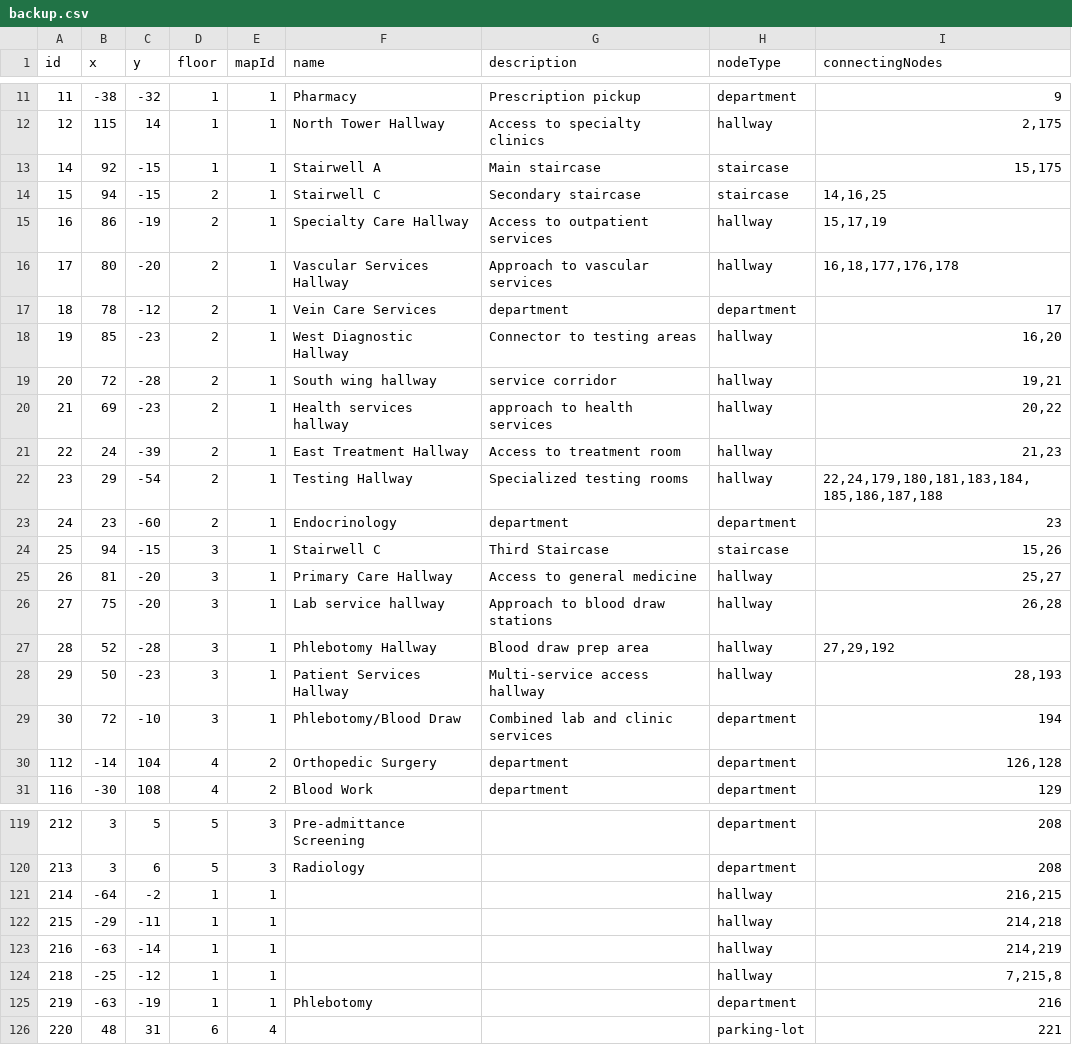
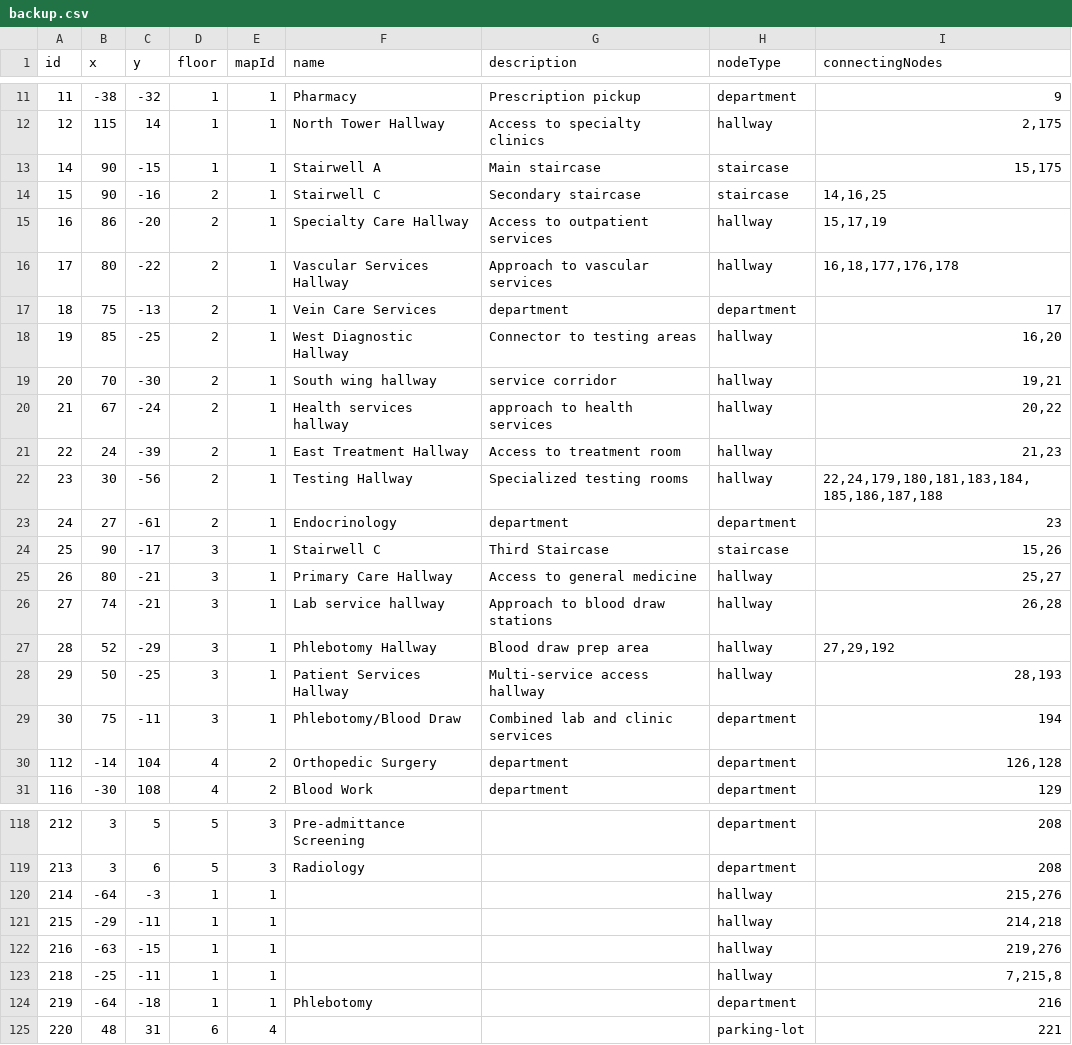
Before and after one commit to rohan908/team-o-copy, a CSV file: apps/backend/src/directoryBackup/backup.csv, drawn as a sheet; only a part is shown, gaps mark what is left out; the diff covers the shown part only.

```diff
--- a/apps/backend/src/directoryBackup/backup.csv
+++ b/apps/backend/src/directoryBackup/backup.csv
@@ -12,19 +12,19 @@ id,x,y,floor,mapId,name,description,nodeType,connectingNodes
 12,115,14,1,1,North Tower Hallway,Access to specialty clinics,hallway,"2,175"
-14,92,-15,1,1,Stairwell A,Main staircase,staircase,"15,175"
-15,94,-15,2,1,Stairwell C,Secondary staircase,staircase,"14,16,25"
-16,86,-19,2,1,Specialty Care Hallway,Access to outpatient services,hallway,"15,17,19"
-17,80,-20,2,1,Vascular Services Hallway,Approach to vascular services,hallway,"16,18,177,176,178"
-18,78,-12,2,1,Vein Care Services,department,department,17
-19,85,-23,2,1,West Diagnostic Hallway,Connector to testing areas,hallway,"16,20"
-20,72,-28,2,1,South wing hallway,service corridor,hallway,"19,21"
-21,69,-23,2,1,Health services hallway,approach to health services,hallway,"20,22"
+14,90,-15,1,1,Stairwell A,Main staircase,staircase,"15,175"
+15,90,-16,2,1,Stairwell C,Secondary staircase,staircase,"14,16,25"
+16,86,-20,2,1,Specialty Care Hallway,Access to outpatient services,hallway,"15,17,19"
+17,80,-22,2,1,Vascular Services Hallway,Approach to vascular services,hallway,"16,18,177,176,178"
+18,75,-13,2,1,Vein Care Services,department,department,17
+19,85,-25,2,1,West Diagnostic Hallway,Connector to testing areas,hallway,"16,20"
+20,70,-30,2,1,South wing hallway,service corridor,hallway,"19,21"
+21,67,-24,2,1,Health services hallway,approach to health services,hallway,"20,22"
 22,24,-39,2,1,East Treatment Hallway,Access to treatment room,hallway,"21,23"
-23,29,-54,2,1,Testing Hallway,Specialized testing rooms,hallway,"22,24,179,180,181,183,184,185,186,187,188"
-24,23,-60,2,1,Endocrinology,department,department,23
-25,94,-15,3,1,Stairwell C,Third Staircase,staircase,"15,26"
-26,81,-20,3,1,Primary Care Hallway,Access to general medicine,hallway,"25,27"
-27,75,-20,3,1,Lab service hallway,Approach to blood draw stations,hallway,"26,28"
-28,52,-28,3,1,Phlebotomy Hallway,Blood draw prep area,hallway,"27,29,192"
-29,50,-23,3,1,Patient Services Hallway,Multi-service access hallway,hallway,"28,193"
-30,72,-10,3,1,Phlebotomy/Blood Draw,Combined lab and clinic services,department,194
+23,30,-56,2,1,Testing Hallway,Specialized testing rooms,hallway,"22,24,179,180,181,183,184,185,186,187,188"
+24,27,-61,2,1,Endocrinology,department,department,23
+25,90,-17,3,1,Stairwell C,Third Staircase,staircase,"15,26"
+26,80,-21,3,1,Primary Care Hallway,Access to general medicine,hallway,"25,27"
+27,74,-21,3,1,Lab service hallway,Approach to blood draw stations,hallway,"26,28"
+28,52,-29,3,1,Phlebotomy Hallway,Blood draw prep area,hallway,"27,29,192"
+29,50,-25,3,1,Patient Services Hallway,Multi-service access hallway,hallway,"28,193"
+30,75,-11,3,1,Phlebotomy/Blood Draw,Combined lab and clinic services,department,194
 112,-14,104,4,2,Orthopedic Surgery,department,department,"126,128"
@@ -120,7 +119,7 @@ id,x,y,floor,mapId,name,description,nodeType,connectingNodes
 213,3,6,5,3,Radiology,,department,208
-214,-64,-2,1,1,,,hallway,"216,215"
+214,-64,-3,1,1,,,hallway,"215,276"
 215,-29,-11,1,1,,,hallway,"214,218"
-216,-63,-14,1,1,,,hallway,"214,219"
-218,-25,-12,1,1,,,hallway,"7,215,8"
-219,-63,-19,1,1,Phlebotomy,,department,216
+216,-63,-15,1,1,,,hallway,"219,276"
+218,-25,-11,1,1,,,hallway,"7,215,8"
+219,-64,-18,1,1,Phlebotomy,,department,216
 220,48,31,6,4,,,parking-lot,221
```
Also changed, not shown: 1 removed row and 38 edited cells elsewhere in this file, 2 other files.
